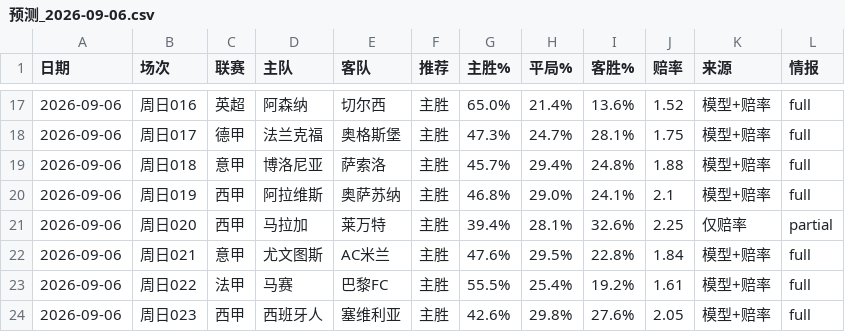
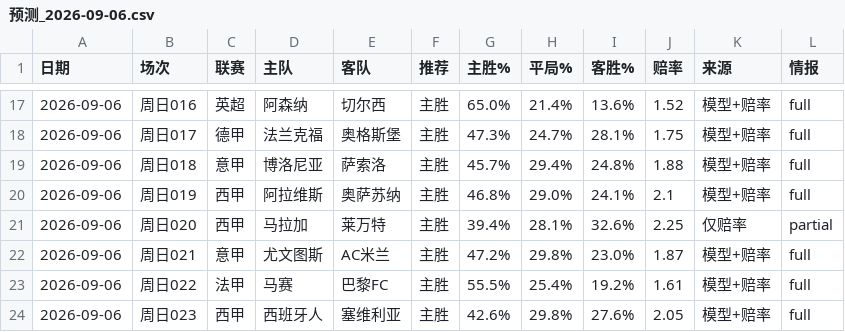
Before and after one commit to wanglin-777/jc-football, a CSV file: data/history_csv/预测_2026-09-06.csv, drawn as a sheet; only a part is shown, gaps mark what is left out.

```diff
--- a/data/history_csv/预测_2026-09-06.csv
+++ b/data/history_csv/预测_2026-09-06.csv
@@ -21,3 +21,3 @@
 2026-09-06,周日020,西甲,马拉加,莱万特,主胜,39.4%,28.1%,32.6%,2.25,仅赔率,partial
-2026-09-06,周日021,意甲,尤文图斯,AC米兰,主胜,47.6%,29.5%,22.8%,1.84,模型+赔率,full
+2026-09-06,周日021,意甲,尤文图斯,AC米兰,主胜,47.2%,29.8%,23.0%,1.87,模型+赔率,full
 2026-09-06,周日022,法甲,马赛,巴黎FC,主胜,55.5%,25.4%,19.2%,1.61,模型+赔率,full
```
Also changed, not shown: data/today_matches.csv, 8 other files.
